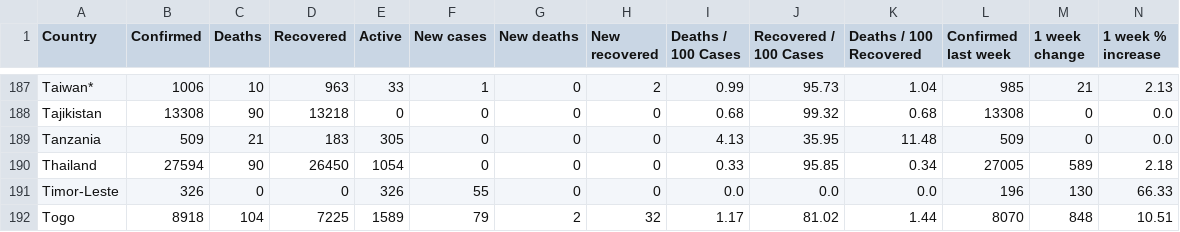
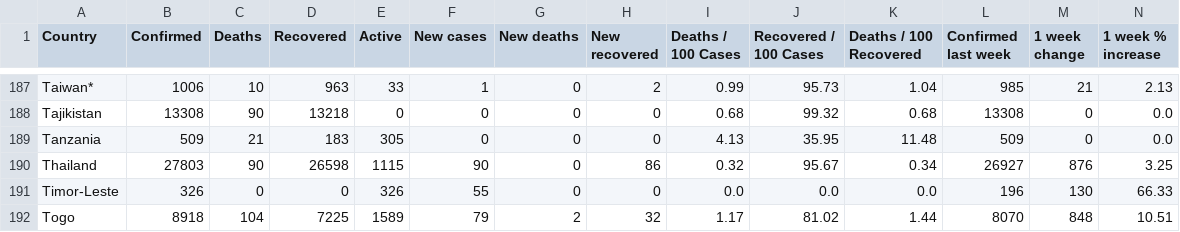
Before and after one commit to milanowicz/COVID-19-Dataset, a CSV file: data/jhu/time_series_covid19_grouped_by_countries.csv, drawn as a sheet; only a part is shown, gaps mark what is left out; the diff names each change by its address in the sheet, - before the commit and + after, or states it on an @@ line.

Commit message:
Update data.

```diff
--- a/data/jhu/time_series_covid19_grouped_by_countries.csv
+++ b/data/jhu/time_series_covid19_grouped_by_countries.csv
-B190 (Confirmed): 27594
+B190 (Confirmed): 27803
-D190 (Recovered): 26450
+D190 (Recovered): 26598
-E190 (Active): 1054
+E190 (Active): 1115
-F190 (New cases): 0
+F190 (New cases): 90
-H190 (New recovered): 0
+H190 (New recovered): 86
-I190 (Deaths / 100 Cases): 0.33
+I190 (Deaths / 100 Cases): 0.32
-J190 (Recovered / 100 Cases): 95.85
+J190 (Recovered / 100 Cases): 95.67
-L190 (Confirmed last week): 27005
+L190 (Confirmed last week): 26927
-M190 (1 week change): 589
+M190 (1 week change): 876
-N190 (1 week % increase): 2.18
+N190 (1 week % increase): 3.25
```
Also changed, not shown: data/jhu/time_series_covid19_grouped_by_days.csv.
